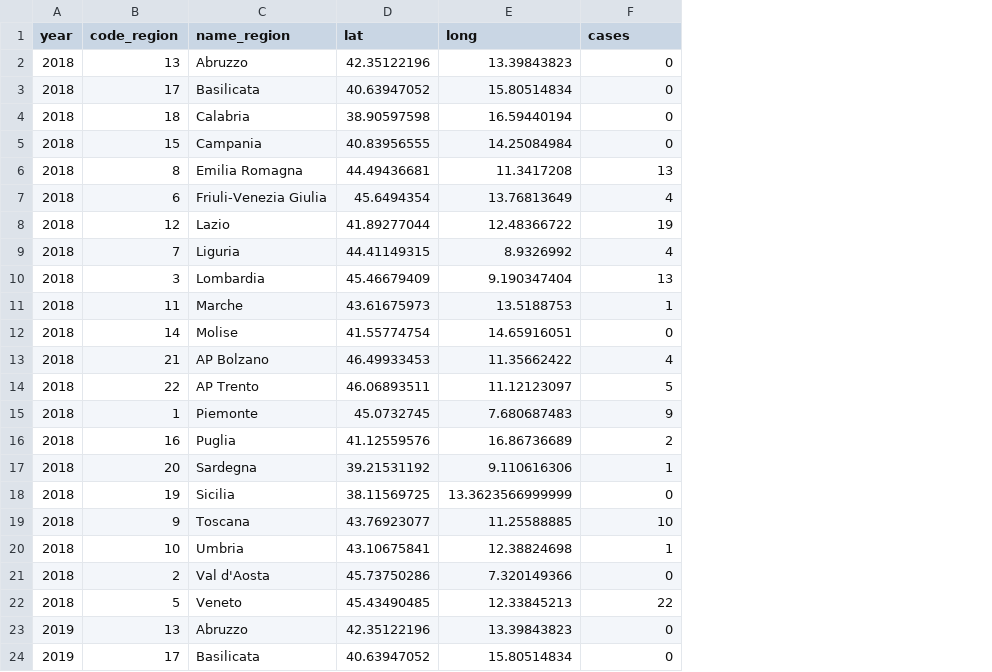
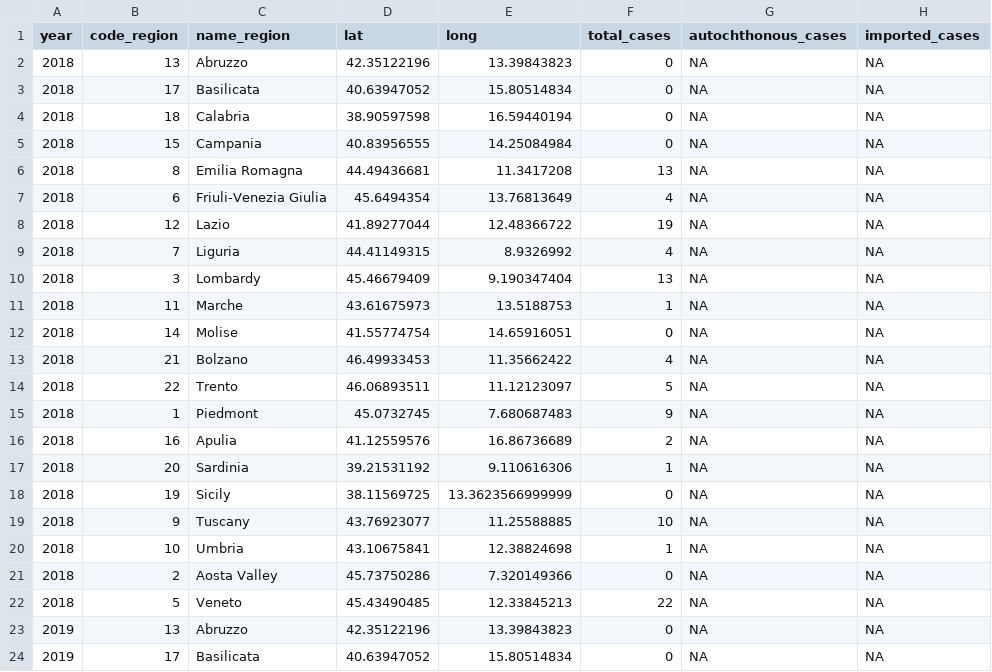
Before and after one commit to fbranda/arbovirus, a CSV file: dengue/surveillance/dengue-ita-summary-cases-regions.csv, drawn as a sheet; only a part is shown; the diff covers the shown part only; the diff names each change by its address in the sheet, - before the commit and + after, or states it on an @@ line.

```diff
--- a/dengue/surveillance/dengue-ita-summary-cases-regions.csv
+++ b/dengue/surveillance/dengue-ita-summary-cases-regions.csv
+column G (autochthonous_cases), rows 2-24: all NA
+column H (imported_cases), rows 2-24: all NA
-F1: cases
+F1: total_cases
-C10 (name_region): Lombardia
+C10 (name_region): Lombardy
-C13 (name_region): AP Bolzano
+C13 (name_region): Bolzano
-C14 (name_region): AP Trento
+C14 (name_region): Trento
-C15 (name_region): Piemonte
+C15 (name_region): Piedmont
-C16 (name_region): Puglia
+C16 (name_region): Apulia
-C17 (name_region): Sardegna
+C17 (name_region): Sardinia
-C18 (name_region): Sicilia
+C18 (name_region): Sicily
-C19 (name_region): Toscana
+C19 (name_region): Tuscany
-C21 (name_region): Val d'Aosta
+C21 (name_region): Aosta Valley
```
Also changed, not shown: 54 edited cells elsewhere in this file, dengue/surveillance/dengue-ita-summary-cases.csv.
